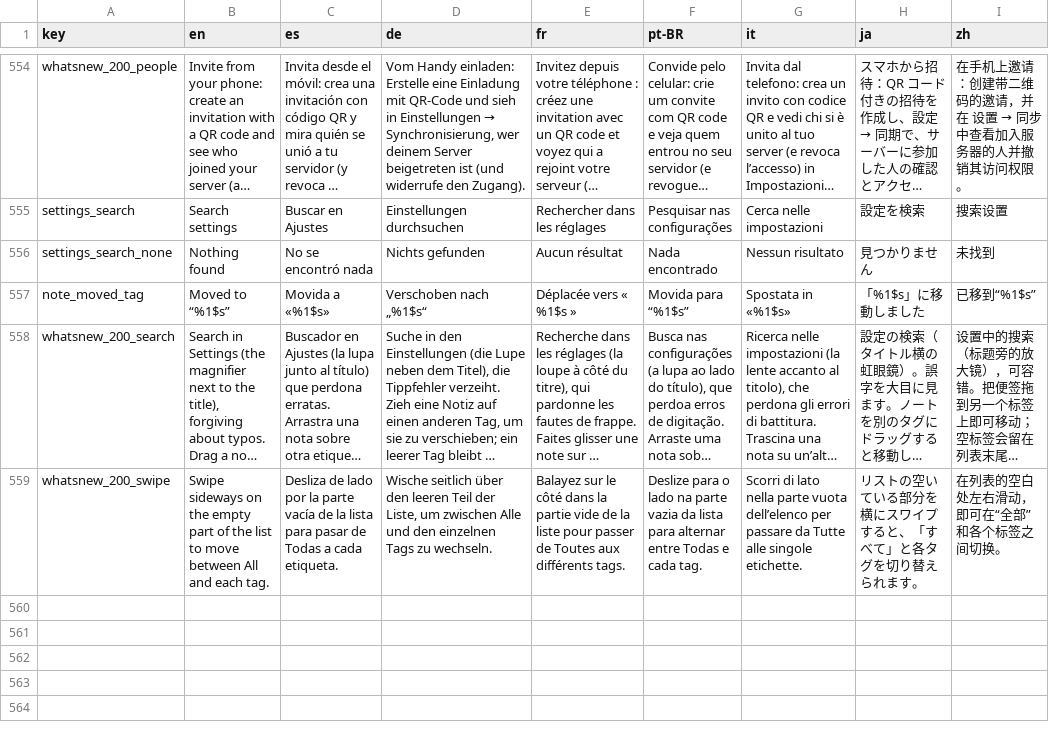
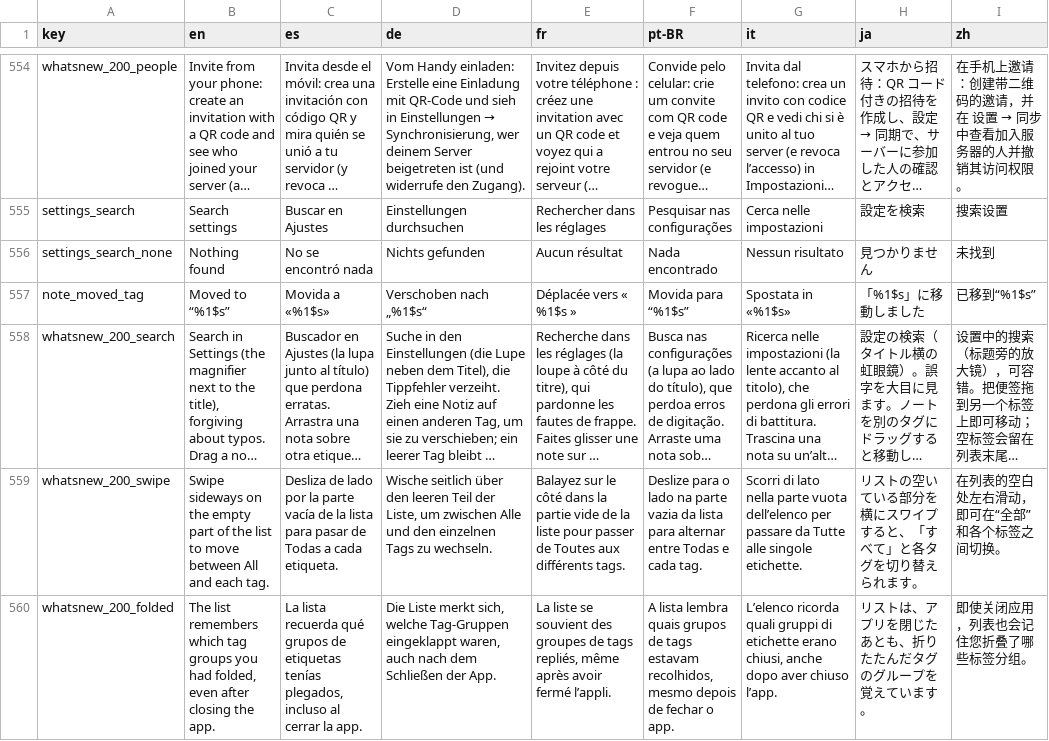
Before and after one commit to NachoPola16/aldune, a TSV file: android/strings.tsv, drawn as a sheet; only a part is shown, gaps mark what is left out; long unchanged cells end in …; the diff names each change by its address in the sheet, - before the commit and + after, or states it on an @@ line.

Commit message:
What's new and docs: the dock views in Windows 3.0.0, the folded tag groups in Android 2.0.0, settings parity and roadmap

```diff
--- a/android/strings.tsv
+++ b/android/strings.tsv
+row 560: whatsnew_200_folded | The list remembers which tag groups you had folded, even after closing the app. | La lista recuerda qué grupos de etiquetas tenías plegados, incluso al cerrar la app. | Die Liste merkt sich, welche Tag-Gruppen eingeklappt waren, auch nach dem Schließen der App. | La liste se souvient des groupes de tags repliés, même après avoir fermé l’appli. | A lista lembra quais grupos de tags estavam recolhidos, mesmo depois de fechar o app. | L’elenco ricorda quali gruppi di etichette erano chiusi, anche dopo aver chiuso l’app. | リストは、アプリを閉じたあとも、折りたたんだタグのグループを覚えています。 | 即使关闭应用，列表也会记住您折叠了哪些标签分组。
```
Also changed, not shown: 12 other files.
